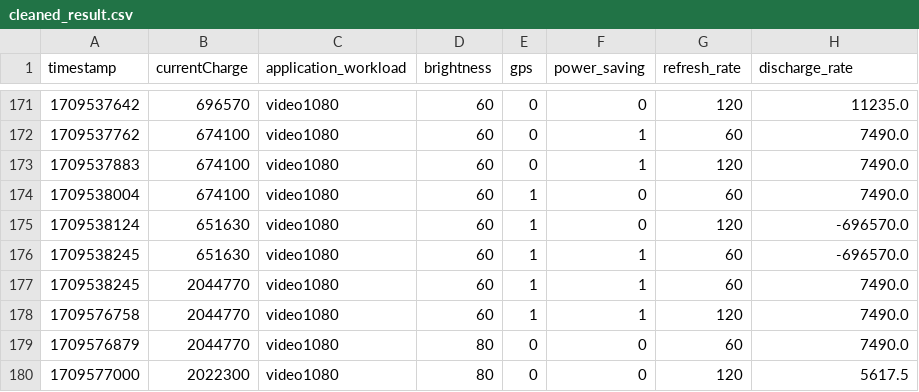
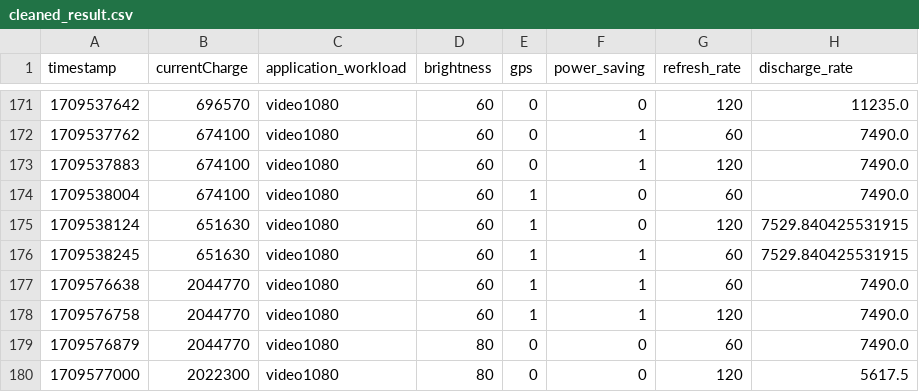
Before and after one commit to cop5611-S24/The-Deadlock-Destroyers, a CSV file: cleaned_result.csv, drawn as a sheet; only a part is shown, gaps mark what is left out.

```diff
--- a/cleaned_result.csv
+++ b/cleaned_result.csv
@@ -174,5 +174,5 @@ timestamp,currentCharge,application_workload,brightness,gps,power_saving,refresh
 1709538004,674100,video1080,60,1,0,60,7490.0
-1709538124,651630,video1080,60,1,0,120,-696570.0
-1709538245,651630,video1080,60,1,1,60,-696570.0
-1709538245,2044770,video1080,60,1,1,60,7490.0
+1709538124,651630,video1080,60,1,0,120,7529.840425531915
+1709538245,651630,video1080,60,1,1,60,7529.840425531915
+1709576638,2044770,video1080,60,1,1,60,7490.0
 1709576758,2044770,video1080,60,1,1,120,7490.0
```
Also changed, not shown: 1 other file.
